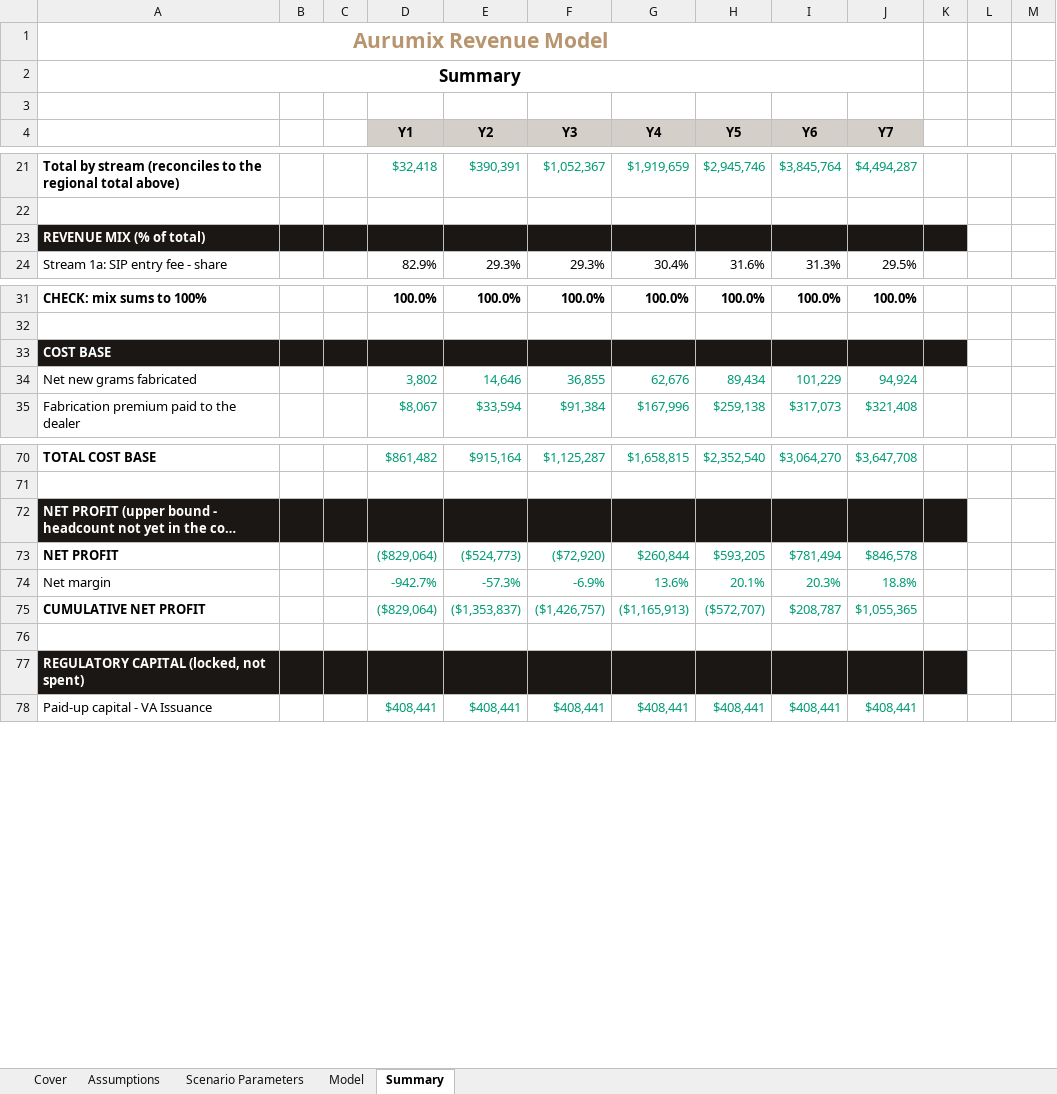
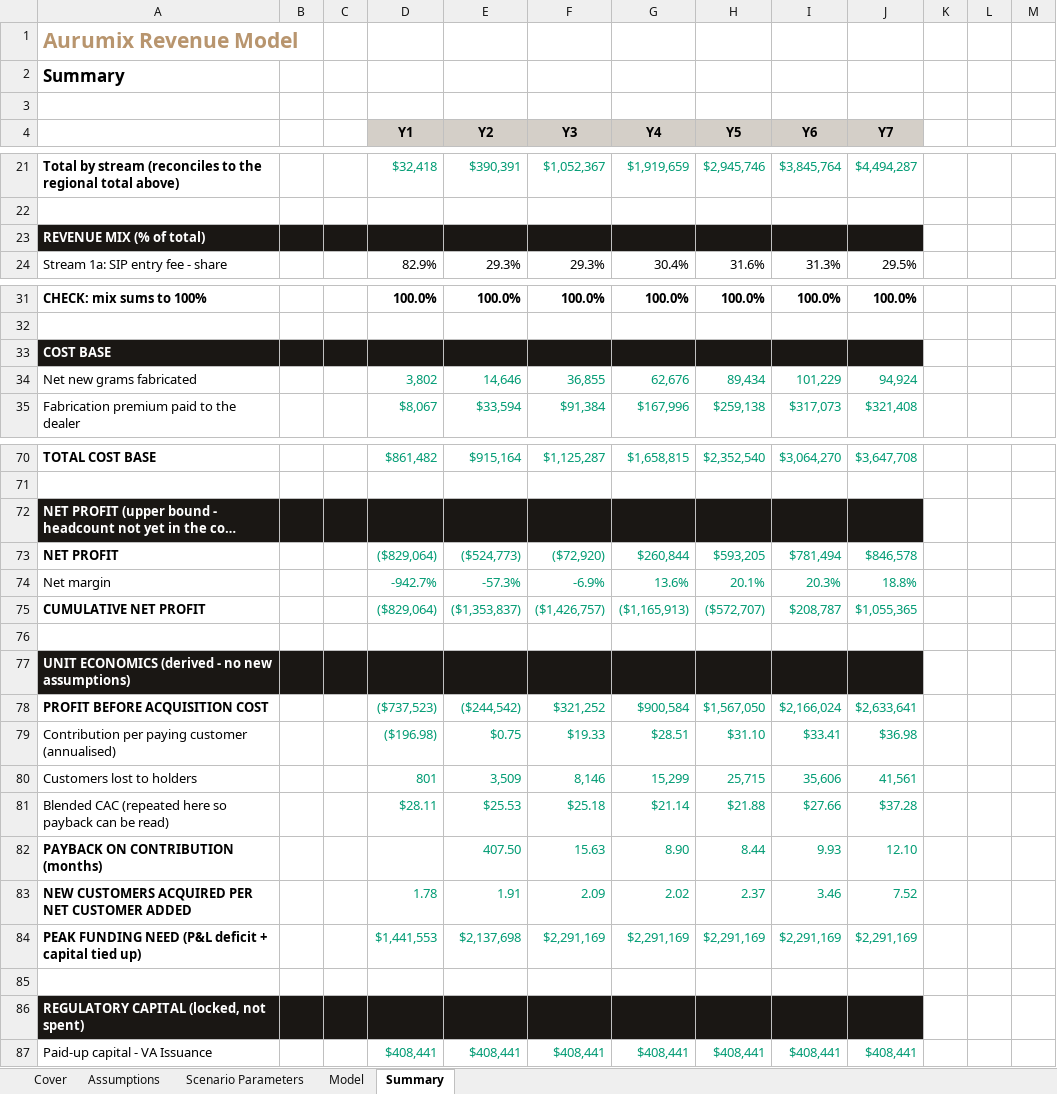
Before and after one commit to Abdsys/Aurumix, an Excel workbook: deliverables/4-revenue-modeling/tools/Aurumix_Revenue_Model_calculated.xlsx, sheet Summary, drawn as a sheet; only a part is shown, gaps mark what is left out; long unchanged cells end in …; values as stored, in another font and other column widths than the file's, no borders; removed rows and columns are numbered as before the commit, all else as after; the diff covers the shown part only; the diff names each change by its address in the sheet, - before the commit and + after, or states it on an @@ line.

```diff
--- a/deliverables/4-revenue-modeling/tools/Aurumix_Revenue_Model_calculated.xlsx (sheet Summary)
+++ b/deliverables/4-revenue-modeling/tools/Aurumix_Revenue_Model_calculated.xlsx (sheet Summary)
-A1:A2 alignment: center
+A1:A2 alignment: left
-A1:J1 merged
-A2:J2 merged
-K23 fill: #1A1714
+K23 fill: none
-K33 fill: #1A1714
+K33 fill: none
-K72 fill: #1A1714
+K72 fill: none
+row 76: (empty)
+row 77: UNIT ECONOMICS (derived - no new assumptions)
+row 78: PROFIT BEFORE ACQUISITION COST |  |  | ($737,523) | ($244,542) | $321,252 | $900,584 | $1,567,050 | $2,166,024 | $2,633,641
+row 79: Contribution per paying customer (annualised) |  |  | ($196.98) | $0.75 | $19.33 | $28.51 | $31.10 | $33.41 | $36.98
+row 80: Customers lost to holders |  |  | 801 | 3,509 | 8,146 | 15,299 | 25,715 | 35,606 | 41,561
+row 81: Blended CAC (repeated here so payback can be read) |  |  | $28.11 | $25.53 | $25.18 | $21.14 | $21.88 | $27.66 | $37.28
+row 82: PAYBACK ON CONTRIBUTION (months) |  |  |  | 407.50 | 15.63 | 8.90 | 8.44 | 9.93 | 12.10
+row 83: NEW CUSTOMERS ACQUIRED PER NET CUSTOMER ADDED |  |  | 1.78 | 1.91 | 2.09 | 2.02 | 2.37 | 3.46 | 7.52
+row 84: PEAK FUNDING NEED (P&L deficit + capital tied up) |  |  | $1,441,553 | $2,137,698 | $2,291,169 | $2,291,169 | $2,291,169 | $2,291,169 | $2,291,169
-K86 fill: #1A1714
+K86 fill: none
```
Also changed, not shown: 1 edited cell and cell formats elsewhere in this sheet, sheet Model, formulas that keep their value, deliverables/4-revenue-modeling/tools/Aurumix_Revenue_Model.xlsx, 1 other file.
